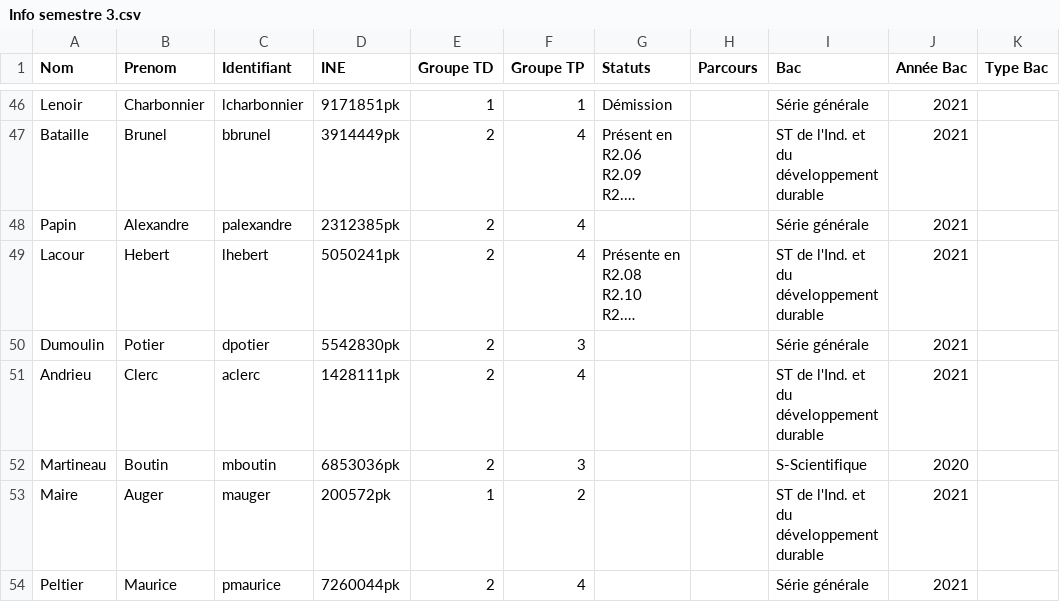
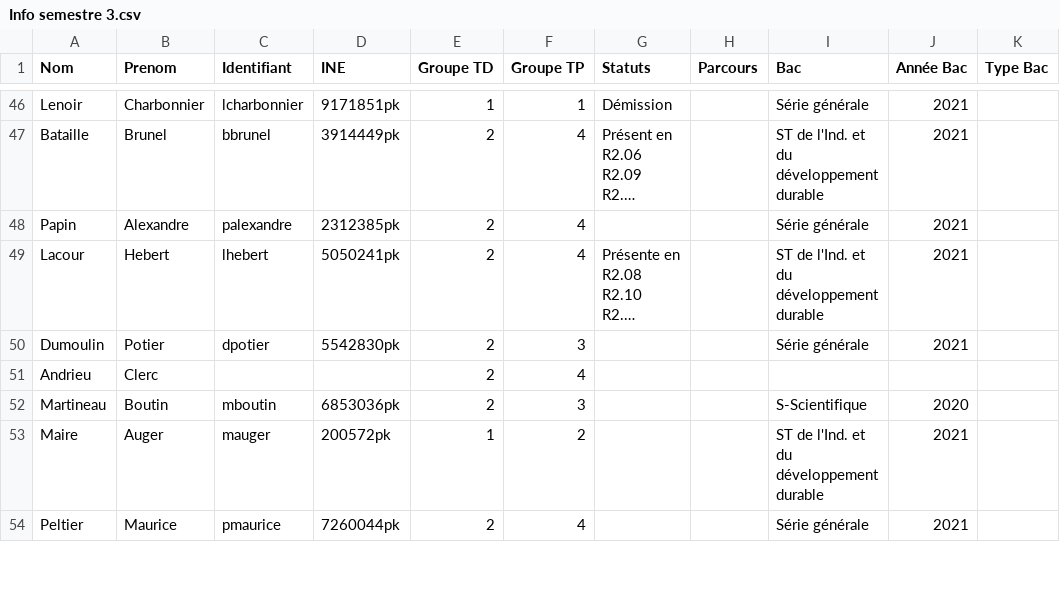
Before and after one commit to samuelhentrics/Controlo, a CSV file: src/Etudiants/Info semestre 3.csv, drawn as a sheet; only a part is shown, gaps mark what is left out; long unchanged cells end in …; the diff names each change by its address in the sheet, - before the commit and + after, or states it on an @@ line.

```diff
--- a/src/Etudiants/Info semestre 3.csv
+++ b/src/Etudiants/Info semestre 3.csv
-C51 (Identifiant): aclerc
+C51 (Identifiant): (empty)
-D51 (INE): 1428111pk
+D51 (INE): (empty)
-I51 (Bac): ST de l'Ind. et du développement durable
+I51 (Bac): (empty)
-J51 (Année Bac): 2021
+J51 (Année Bac): (empty)
```
Also changed, not shown: src/Etudiants/Info semestre 1.csv, 3 other files.
